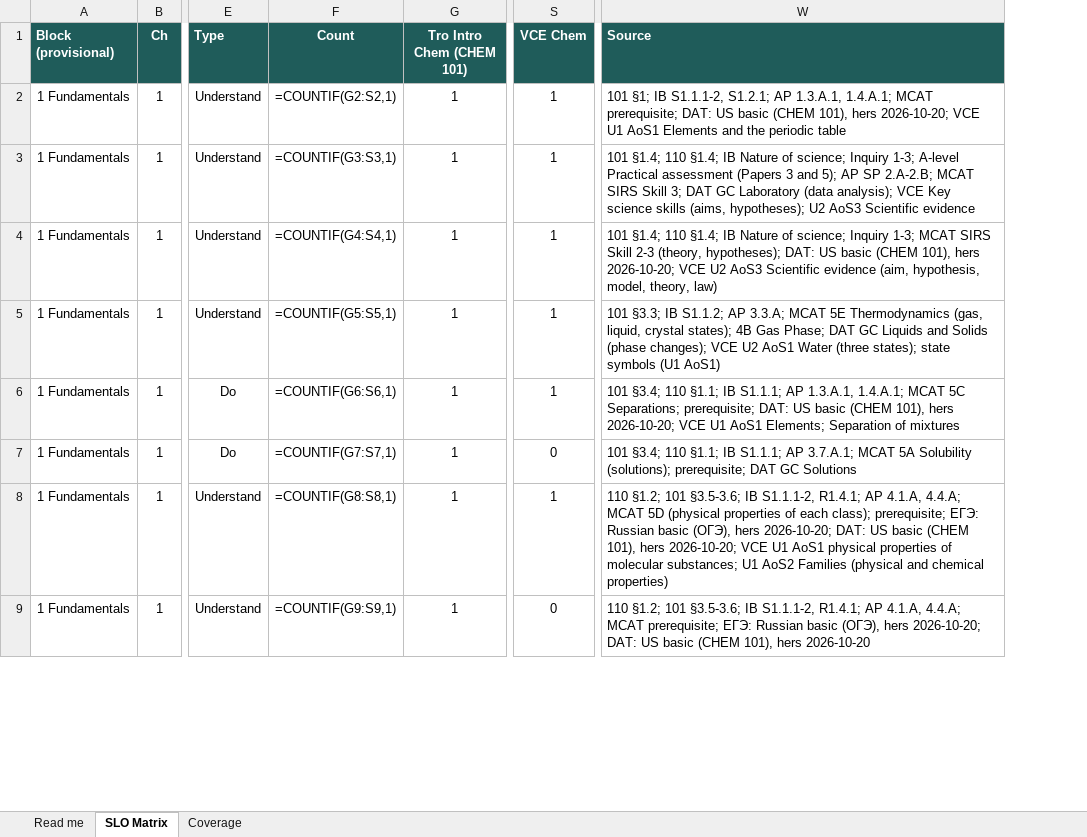
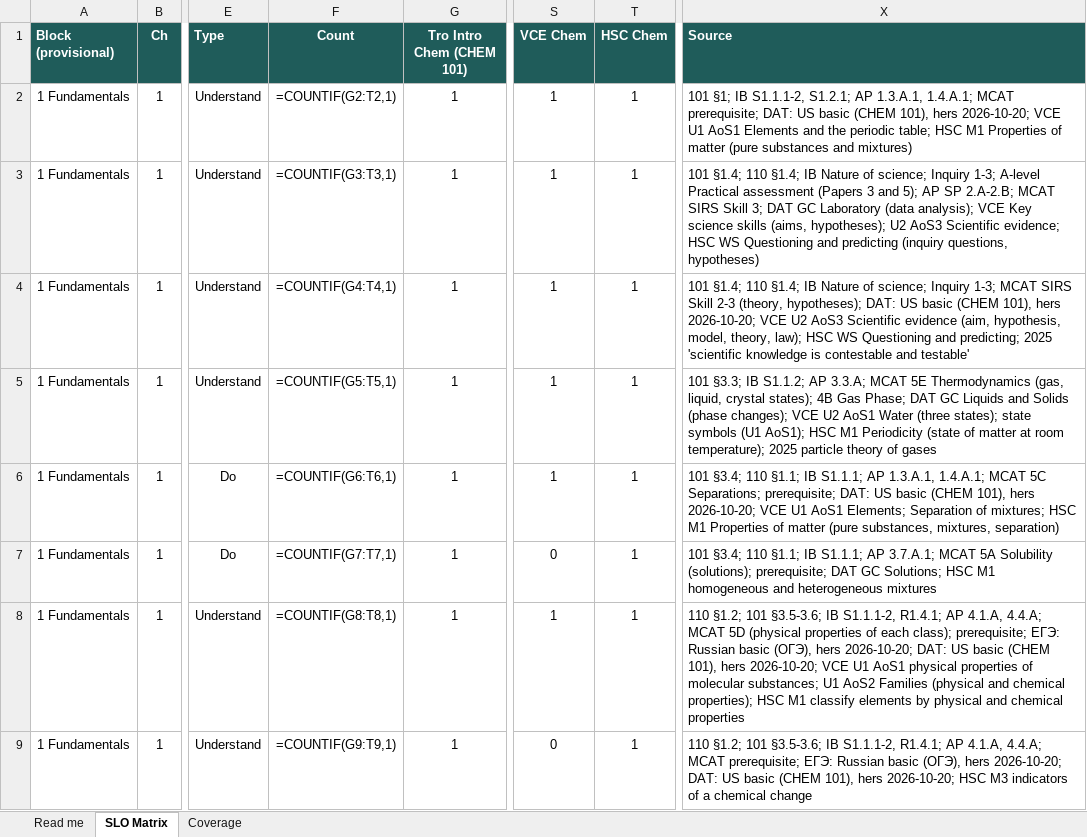
Before and after one commit to chem-coder/chem-games, an Excel workbook: documentation/slo-matrix/SLO_MATRIX.xlsx, sheet SLO Matrix, drawn as a sheet; only a part is shown, gaps mark what is left out; values as stored, in another font and other column widths than the file's, no borders; formulas without a stored value are shown as written; conditional formats not drawn; addresses are those after the commit; the diff covers the shown part only; the diff names each change by its address in the sheet, - before the commit and + after, or states it on an @@ line.

```diff
--- a/documentation/slo-matrix/SLO_MATRIX.xlsx (sheet SLO Matrix)
+++ b/documentation/slo-matrix/SLO_MATRIX.xlsx (sheet SLO Matrix)
+column T (HSC Chem), rows 2-9: all 1
-F2 (Count): =COUNTIF(G2:S2,1)
+F2 (Count): =COUNTIF(G2:T2,1)
-X2 (Source): …the periodic table
+X2 (Source): …the periodic table; HSC M1 Properties of matter (pure substances and mixtures)
-F3 (Count): =COUNTIF(G3:S3,1)
+F3 (Count): =COUNTIF(G3:T3,1)
-X3 (Source): …AoS3 Scientific evidence
+X3 (Source): …AoS3 Scientific evidence; HSC WS Questioning and predicting (inquiry questions, hypotheses)
-F4 (Count): =COUNTIF(G4:S4,1)
+F4 (Count): =COUNTIF(G4:T4,1)
-X4 (Source): …model, theory, law)
+X4 (Source): …model, theory, law); HSC WS Questioning and predicting; 2025 'scientific knowledge is contestable and testable'
-F5 (Count): =COUNTIF(G5:S5,1)
+F5 (Count): =COUNTIF(G5:T5,1)
-X5 (Source): …symbols (U1 AoS1)
+X5 (Source): …symbols (U1 AoS1); HSC M1 Periodicity (state of matter at room temperature); 2025 particle theory of gases
-F6 (Count): =COUNTIF(G6:S6,1)
+F6 (Count): =COUNTIF(G6:T6,1)
-X6 (Source): …Separation of mixtures
+X6 (Source): …Separation of mixtures; HSC M1 Properties of matter (pure substances, mixtures, separation)
-F7 (Count): =COUNTIF(G7:S7,1)
+F7 (Count): =COUNTIF(G7:T7,1)
-X7 (Source): …DAT GC Solutions
+X7 (Source): …DAT GC Solutions; HSC M1 homogeneous and heterogeneous mixtures
-F8 (Count): =COUNTIF(G8:S8,1)
+F8 (Count): =COUNTIF(G8:T8,1)
-X8 (Source): …and chemical properties)
+X8 (Source): …and chemical properties); HSC M1 classify elements by physical and chemical properties
-F9 (Count): =COUNTIF(G9:S9,1)
+F9 (Count): =COUNTIF(G9:T9,1)
-X9 (Source): …101), hers 2026-10-20
+X9 (Source): …101), hers 2026-10-20; HSC M3 indicators of a chemical change
```
Also changed, not shown: 1136 edited cells elsewhere in this sheet, sheet Coverage, sheet Read me, 1 other file.
